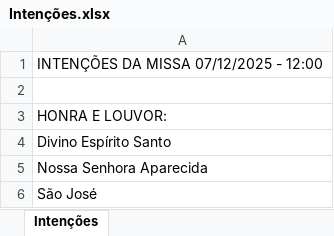
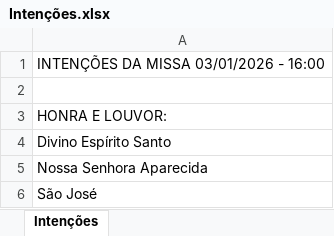
Before and after one commit to rafa16w34/Intencoes-missa, an Excel workbook: Intenções.xlsx, sheet Intenções, drawn as a sheet; only a part is shown; values as stored, in another font and other column widths than the file's, no borders; the diff names each change by its address in the sheet, - before the commit and + after, or states it on an @@ line.

```diff
--- a/Intenções.xlsx (sheet Intenções)
+++ b/Intenções.xlsx (sheet Intenções)
-A1: INTENÇÕES DA MISSA 07/12/2025 - 12:00
+A1: INTENÇÕES DA MISSA 03/01/2026 - 16:00
```
Also changed, not shown: 1 other file.
